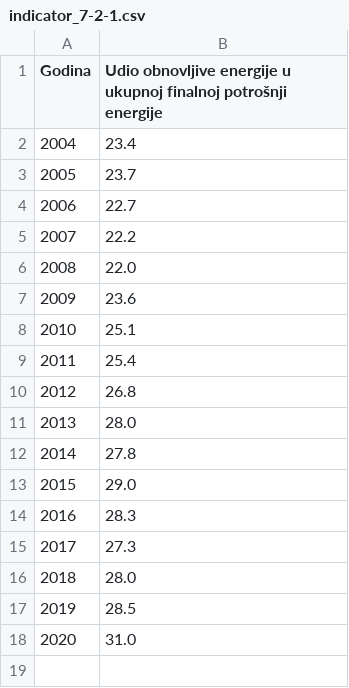
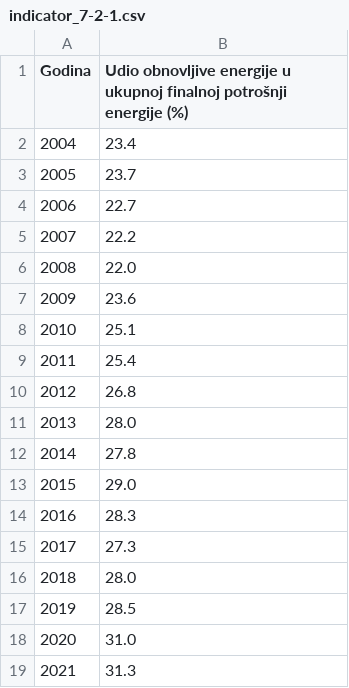
Before and after one commit to CroatianBureauOfStatistics/sdg-indicators, a CSV file: data/indicator_7-2-1.csv, drawn as a sheet.

Commit message:
Update indicator_7-2-1.csv

```diff
--- a/data/indicator_7-2-1.csv
+++ b/data/indicator_7-2-1.csv
@@ -1,2 +1,2 @@
-Godina,Udio obnovljive energije u ukupnoj finalnoj potrošnji energije
+Godina,Udio obnovljive energije u ukupnoj finalnoj potrošnji energije (%)
 2004,23.4
@@ -18 +18,2 @@ Godina,Udio obnovljive energije u ukupnoj finalnoj potrošnji energije
 2020,31.0
+2021,31.3
```
